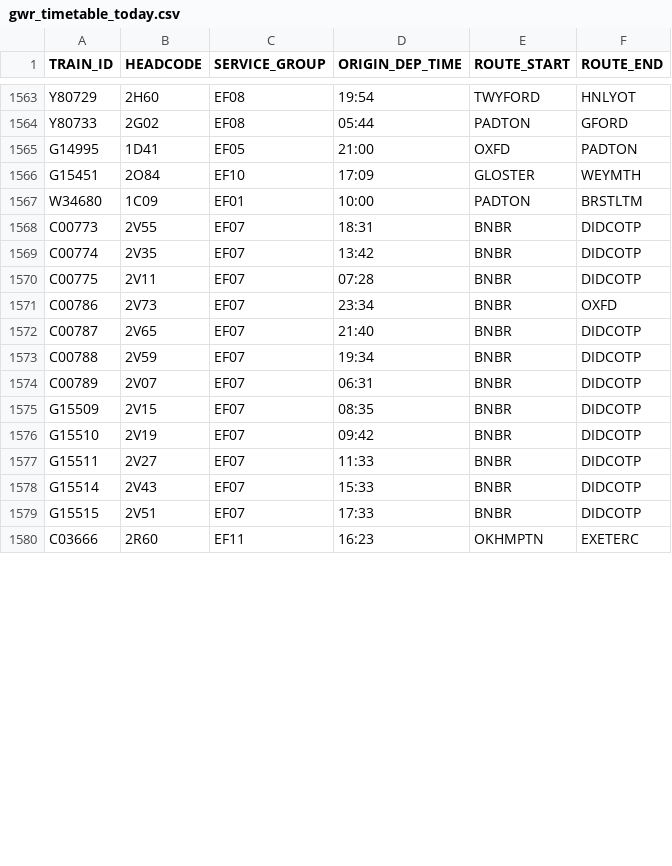
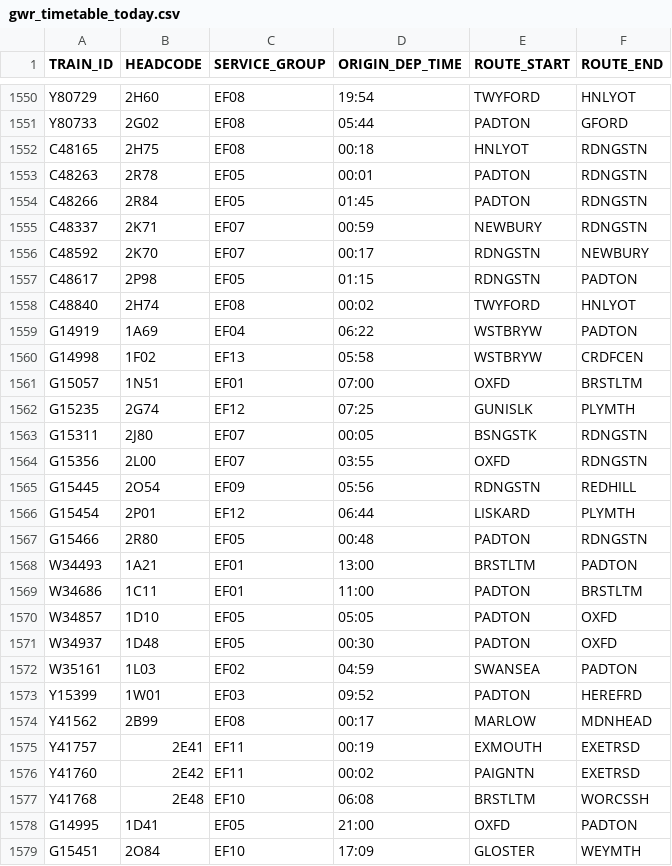
Before and after one commit to tomsmith199202-cloud/gwr_cron_job, a CSV file: gwr_timetable_today.csv, drawn as a sheet; only a part is shown, gaps mark what is left out; the shorter side is filled out with more unchanged rows; the diff covers the shown part only.

```diff
--- a/gwr_timetable_today.csv
+++ b/gwr_timetable_today.csv
@@ -1564,2 +1551,28 @@ Y80729,2H60,EF08,19:54,TWYFORD,HNLYOT
 Y80733,2G02,EF08,05:44,PADTON,GFORD
+C48165,2H75,EF08,00:18,HNLYOT,RDNGSTN
+C48263,2R78,EF05,00:01,PADTON,RDNGSTN
+C48266,2R84,EF05,01:45,PADTON,RDNGSTN
+C48337,2K71,EF07,00:59,NEWBURY,RDNGSTN
+C48592,2K70,EF07,00:17,RDNGSTN,NEWBURY
+C48617,2P98,EF05,01:15,RDNGSTN,PADTON
+C48840,2H74,EF08,00:02,TWYFORD,HNLYOT
+G14919,1A69,EF04,06:22,WSTBRYW,PADTON
+G14998,1F02,EF13,05:58,WSTBRYW,CRDFCEN
+G15057,1N51,EF01,07:00,OXFD,BRSTLTM
+G15235,2G74,EF12,07:25,GUNISLK,PLYMTH
+G15311,2J80,EF07,00:05,BSNGSTK,RDNGSTN
+G15356,2L00,EF07,03:55,OXFD,RDNGSTN
+G15445,2O54,EF09,05:56,RDNGSTN,REDHILL
+G15454,2P01,EF12,06:44,LISKARD,PLYMTH
+G15466,2R80,EF05,00:48,PADTON,RDNGSTN
+W34493,1A21,EF01,13:00,BRSTLTM,PADTON
+W34686,1C11,EF01,11:00,PADTON,BRSTLTM
+W34857,1D10,EF05,05:05,PADTON,OXFD
+W34937,1D48,EF05,00:30,PADTON,OXFD
+W35161,1L03,EF02,04:59,SWANSEA,PADTON
+Y15399,1W01,EF03,09:52,PADTON,HEREFRD
+Y41562,2B99,EF08,00:17,MARLOW,MDNHEAD
+Y41757,2E41,EF11,00:19,EXMOUTH,EXETRSD
+Y41760,2E42,EF11,00:02,PAIGNTN,EXETRSD
+Y41768,2E48,EF10,06:08,BRSTLTM,WORCSSH
 G14995,1D41,EF05,21:00,OXFD,PADTON
```
Also changed, not shown: 2 added rows, 9 removed rows, 1 moved row and 3 edited cells elsewhere in this file, 1 other file.
